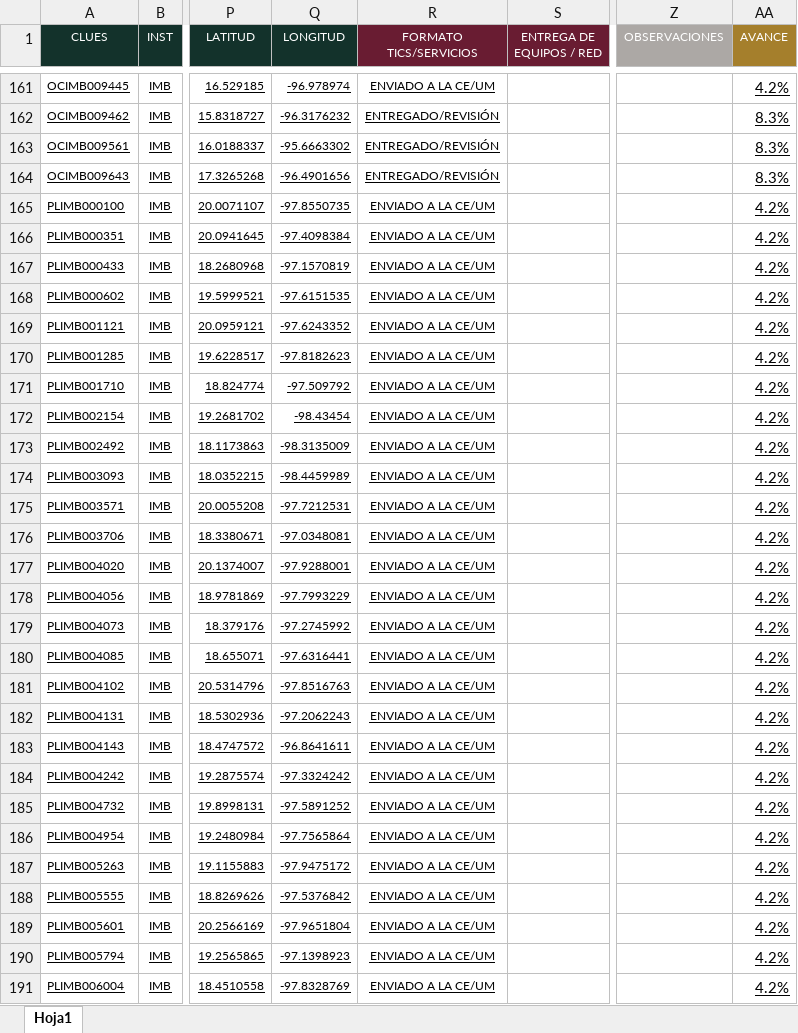
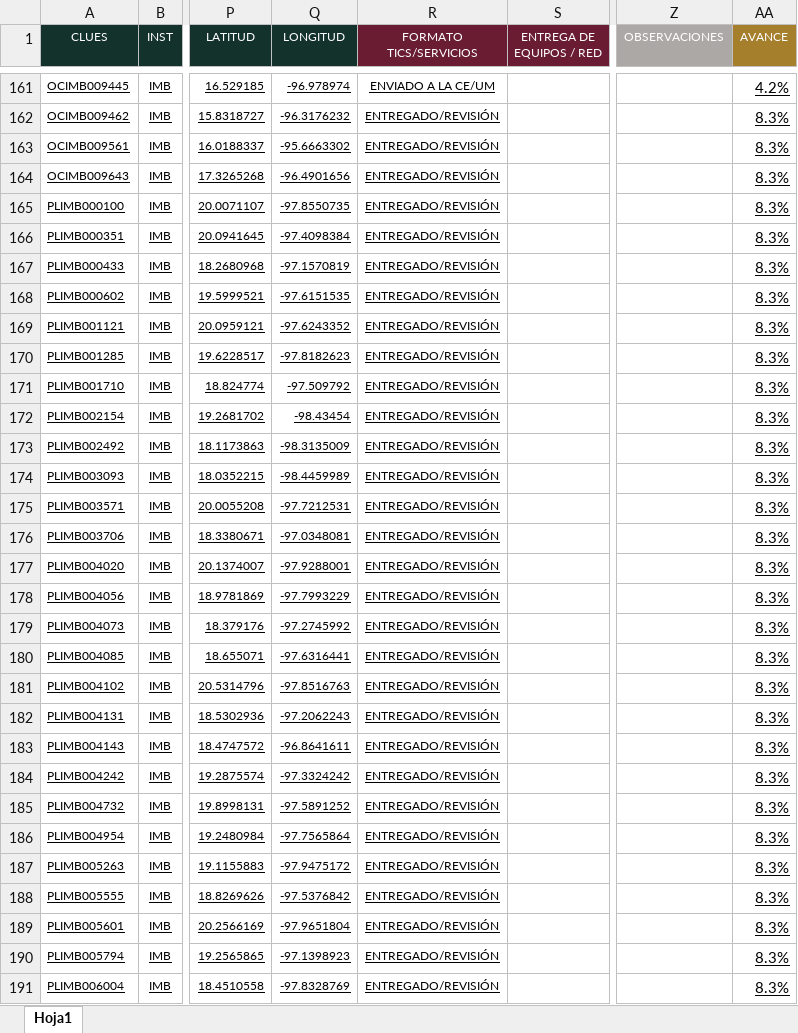
Before and after one commit to DanielJimenezA/implementacion_eds_imb, an Excel workbook: excel/unidades.xlsx, sheet Hoja1, drawn as a sheet; only a part is shown, gaps mark what is left out; values as stored, in another font and other column widths than the file's, no borders; conditional formats not drawn; the diff covers the shown part only; the diff names each change by its address in the sheet, - before the commit and + after, or states it on an @@ line.

```diff
--- a/excel/unidades.xlsx (sheet Hoja1)
+++ b/excel/unidades.xlsx (sheet Hoja1)
-R165:R191 (FORMATO TICS/SERVICIOS): ENVIADO A LA CE/UM
+R165:R191 (FORMATO TICS/SERVICIOS): ENTREGADO/REVISIÓN
-AA165:AA191 (AVANCE): 4.2%
+AA165:AA191 (AVANCE): 8.3%
```
Also changed, not shown: 301 edited cells elsewhere in this sheet, 2 other files.
